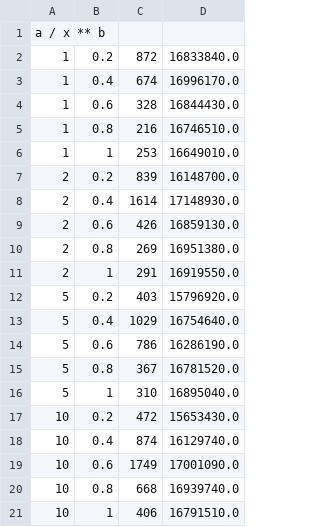
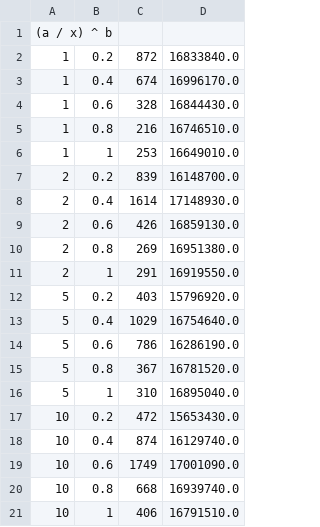
Before and after one commit to Nickvs99/AmstelHaege, a CSV file: SA-output/evolution3.csv, drawn as a sheet.

```diff
--- a/SA-output/evolution3.csv
+++ b/SA-output/evolution3.csv
@@ -1,2 +1,2 @@
-a / x ** b
+(a / x) ^ b
 1, 0.2, 872, 16833840.0
```
Also changed, not shown: SA-output/evolution1.csv, 1 other file.
